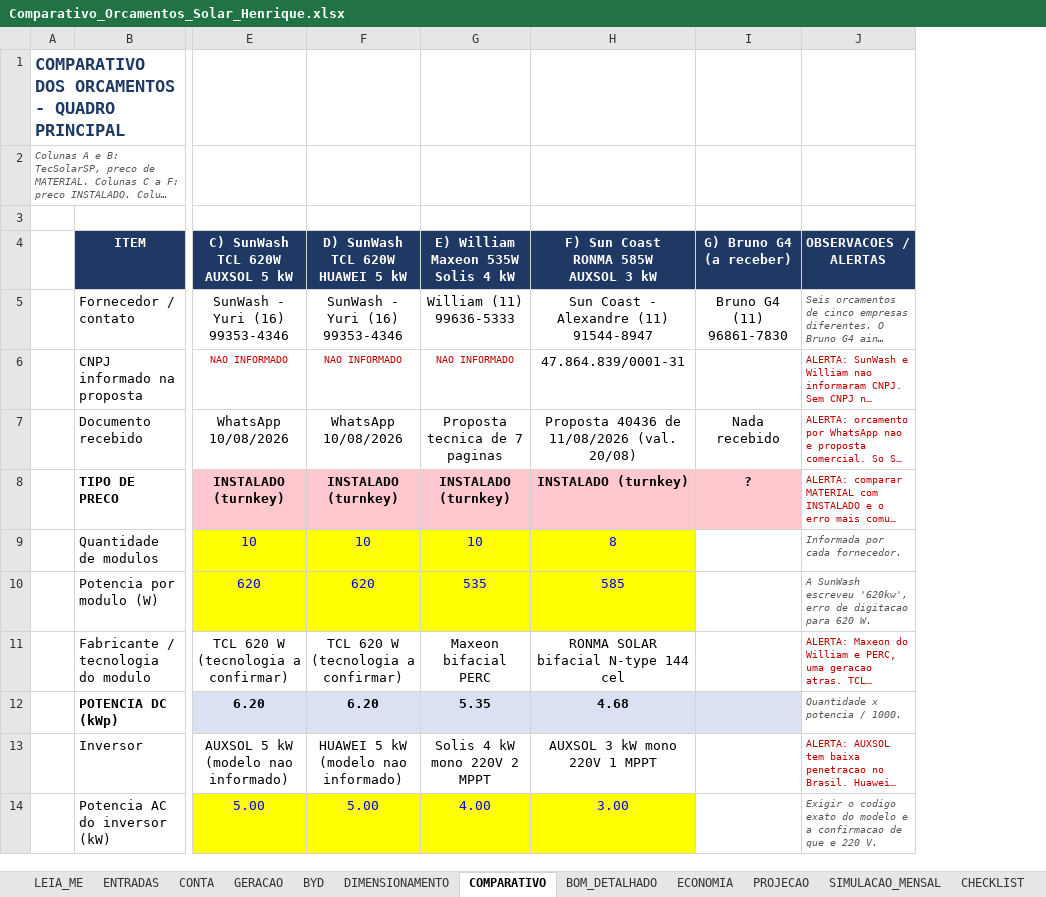
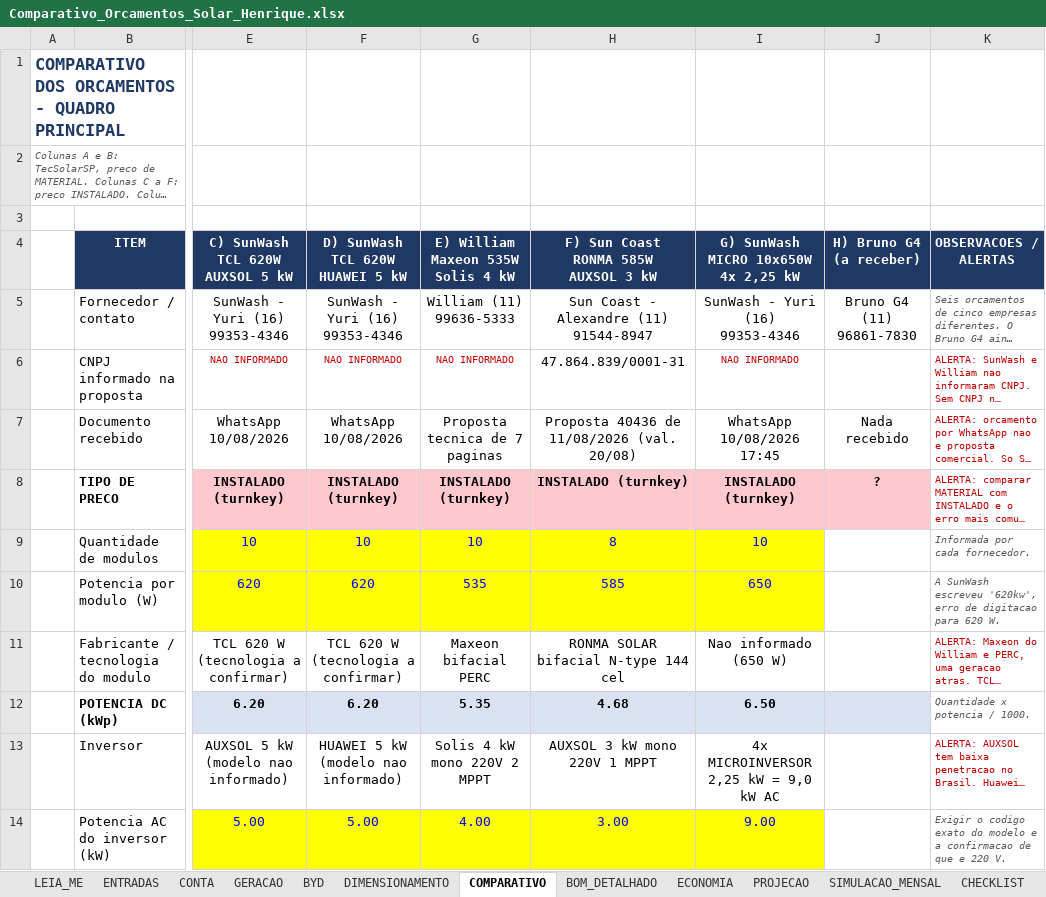
Before and after one commit to Henriquesb1993/PARTICULAR, an Excel workbook: solar/Comparativo_Orcamentos_Solar_Henrique.xlsx, sheet COMPARATIVO, drawn as a sheet; only a part is shown, gaps mark what is left out; long unchanged cells end in …; values as stored, in another font and other column widths than the file's, no borders; addresses are those after the commit; ↵ is a line break in a cell; the diff covers the shown part only; the diff names each change by its address in the sheet, - before the commit and + after, or states it on an @@ line.

```diff
--- a/solar/Comparativo_Orcamentos_Solar_Henrique.xlsx (sheet COMPARATIVO)
+++ b/solar/Comparativo_Orcamentos_Solar_Henrique.xlsx (sheet COMPARATIVO)
+column I, rows 4-14: G) SunWash ↵ MICRO 10x650W ↵ 4x 2,25 kW | SunWash - Yuri (16) 99353-4346 | NAO INFORMADO | WhatsApp 10/08/2026 17:45 | INSTALADO (turnkey) | 10 | 650 | Nao informado (650 W) | 6.50 | 4x MICROINVERSOR 2,25 kW = 9,0 kW AC | 9.00
-J4: G) Bruno G4 ↵ (a receber)
+J4: H) Bruno G4 ↵ (a receber)
```
Also changed, not shown: 13 edited cells elsewhere in this sheet, sheet CHECKLIST, sheet ECONOMIA, sheet PROJECAO, sheet LEIA_ME, 1 other file.
